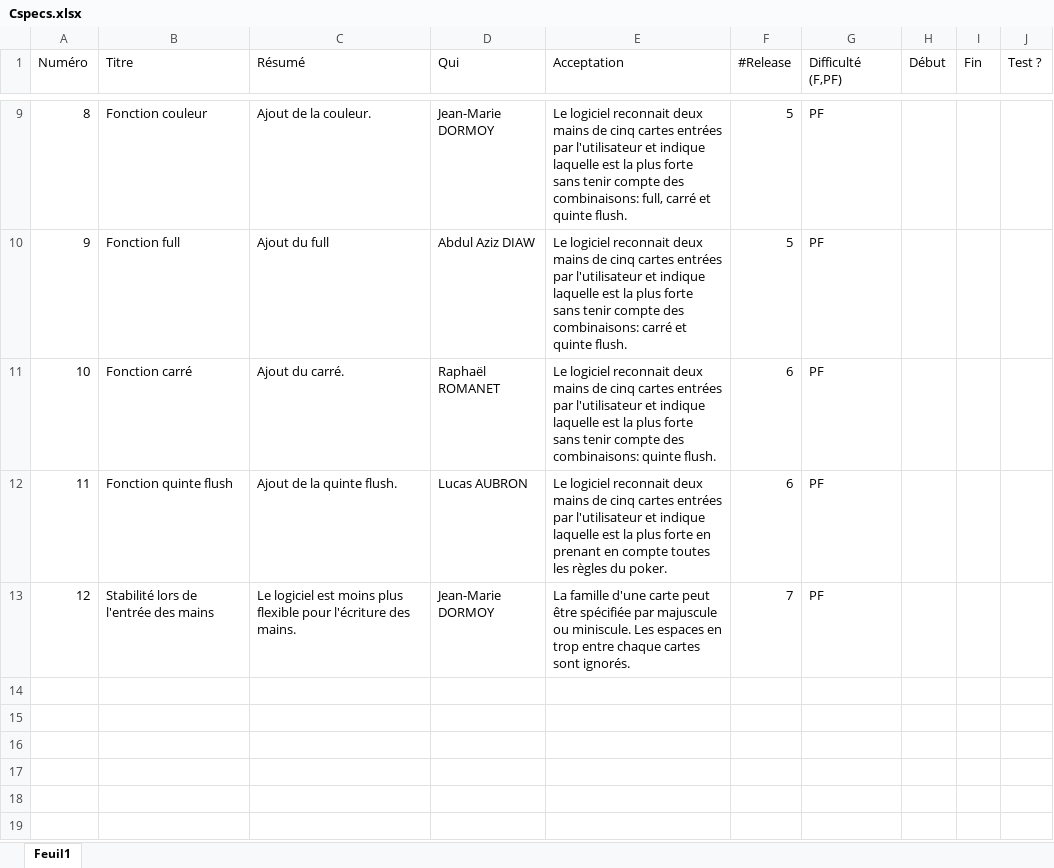
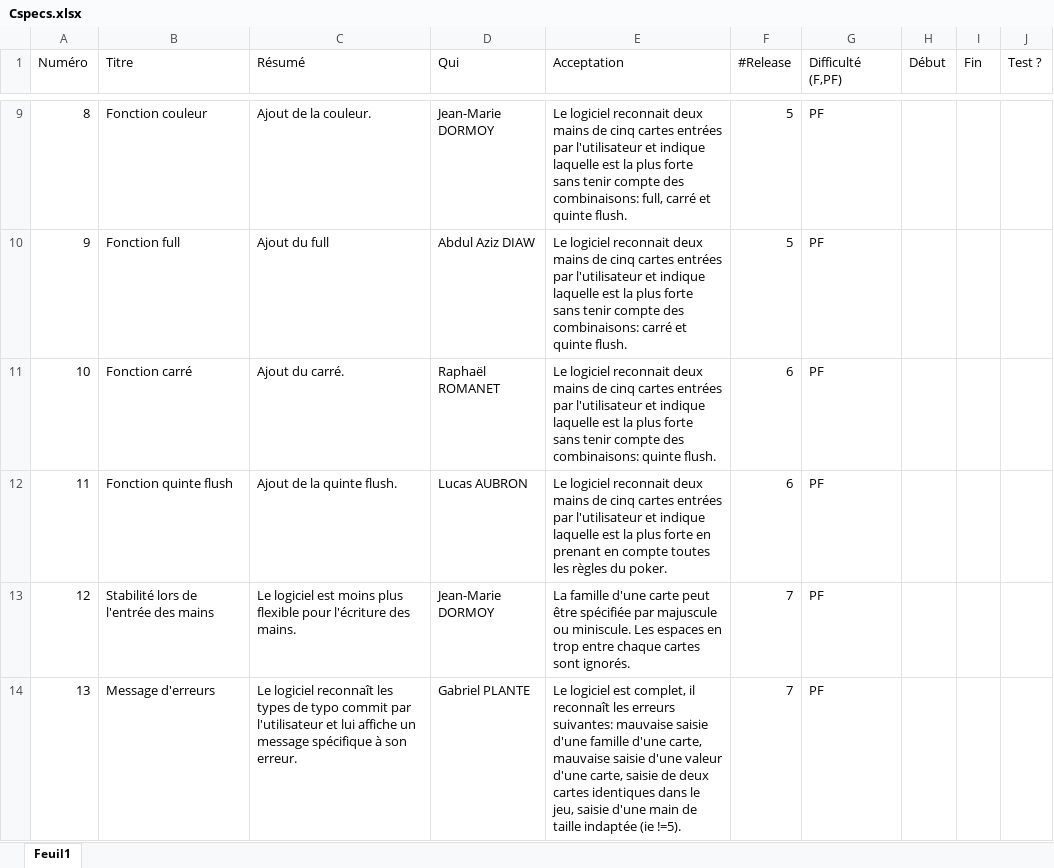
Before and after one commit to GabrielPlante/Poker2, an Excel workbook: Cspecs.xlsx, sheet Feuil1, drawn as a sheet; only a part is shown, gaps mark what is left out; values as stored, in another font and other column widths than the file's, no borders; the diff names each change by its address in the sheet, - before the commit and + after, or states it on an @@ line.

Commit message:
ajout d'une slice

```diff
--- a/Cspecs.xlsx (sheet Feuil1)
+++ b/Cspecs.xlsx (sheet Feuil1)
+row 14: 13 | Message d'erreurs | Le logiciel reconnaît les types de typo commit par l'utilisateur et lui affiche un message spécifique à son erreur. | Gabriel PLANTE | Le logiciel est complet, il reconnaît les erreurs suivantes: mauvaise saisie d'une famille d'une carte, mauvaise saisie d'une valeur d'une carte, saisie de deux cartes identiques dans le jeu, saisie d'une main de taille indaptée (ie !=5). | 7 | PF
```
